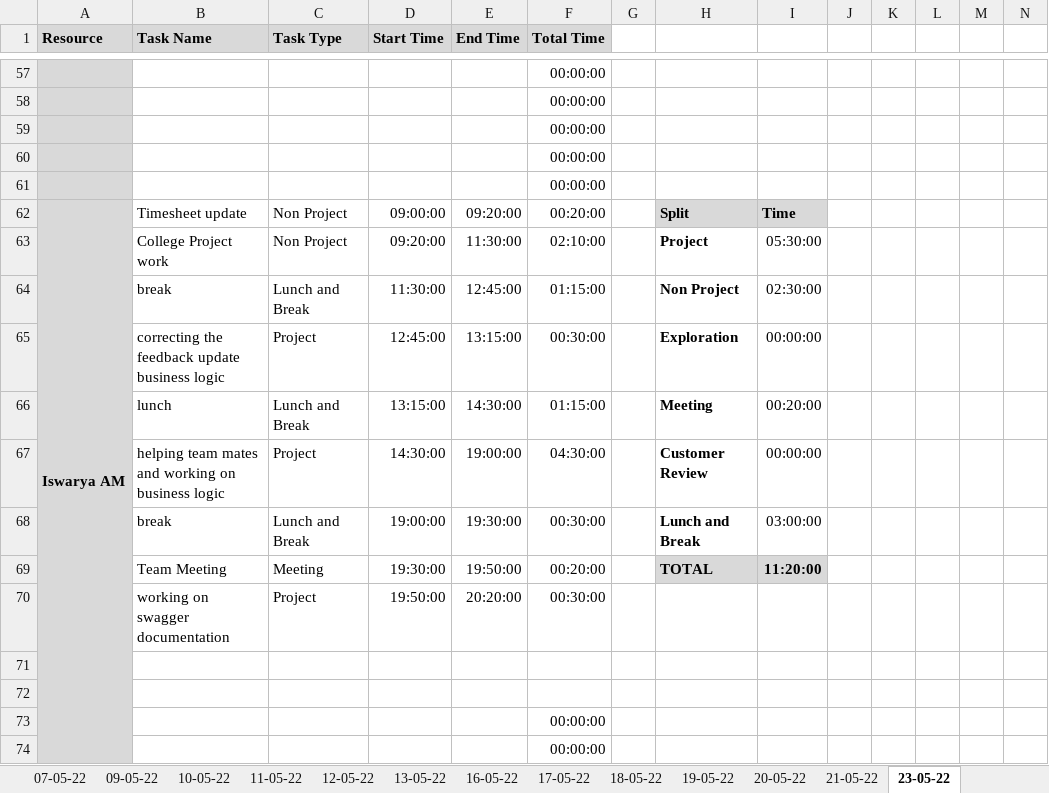
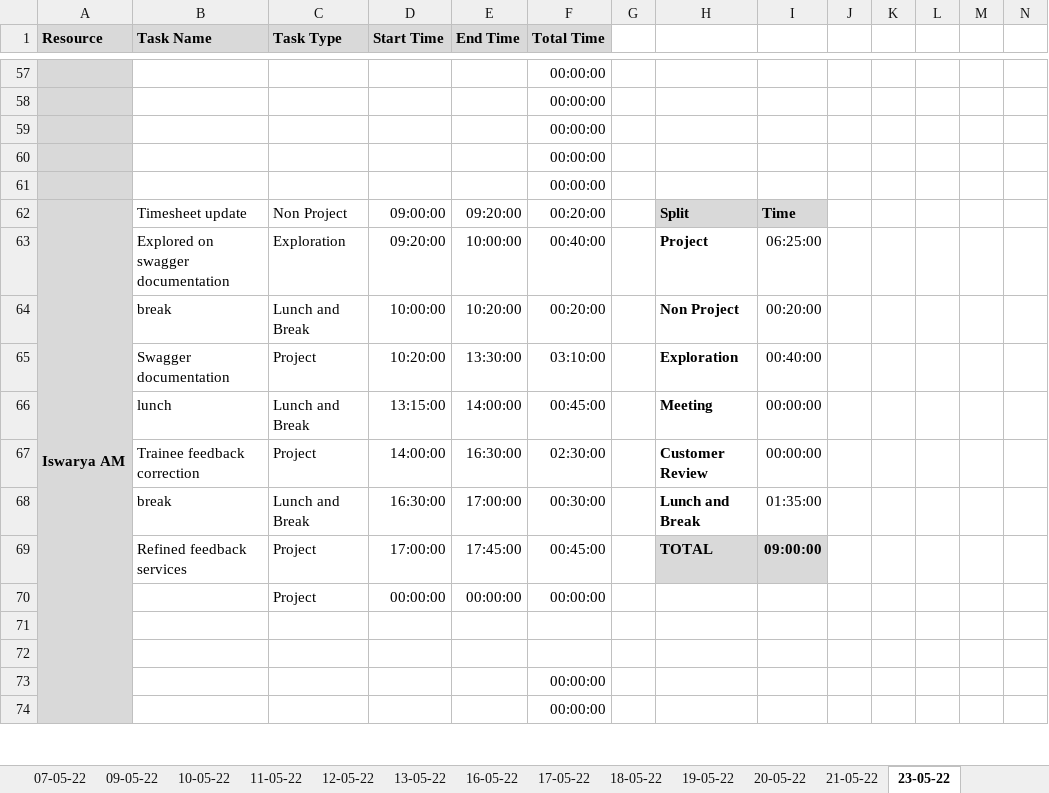
Before and after one commit to TEAM-EUPHORIA/TEAM-EUPHORIA-TMS, an Excel workbook: Process/Timesheet/PTW-Timesheet.xlsx, sheet 23-05-22, drawn as a sheet; only a part is shown, gaps mark what is left out; values as stored, in another font and other column widths than the file's, no borders; conditional formats not drawn; removed rows and columns are numbered as before the commit, all else as after; rows hold the shown columns only; the diff covers the shown part only; the diff names each change by its address in the sheet, - before the commit and + after, or states it on an @@ line.

Commit message:
Timesheet updated by sruthi

```diff
--- a/Process/Timesheet/PTW-Timesheet.xlsx (sheet 23-05-22)
+++ b/Process/Timesheet/PTW-Timesheet.xlsx (sheet 23-05-22)
-B63 (Task Name): College Project work
+B63 (Task Name): Explored on swagger documentation
-C63 (Task Type): Non Project
+C63 (Task Type): Exploration
-E63 (End Time): 11:30:00
+E63 (End Time): 10:00:00
-F63 (Total Time): 02:10:00
+F63 (Total Time): 00:40:00
-I63: 05:30:00
+I63: 06:25:00
-D64 (Start Time): 11:30:00
+D64 (Start Time): 10:00:00
-E64 (End Time): 12:45:00
+E64 (End Time): 10:20:00
-F64 (Total Time): 01:15:00
+F64 (Total Time): 00:20:00
-I64: 02:30:00
+I64: 00:20:00
-B65 (Task Name): correcting the feedback update business logic
+B65 (Task Name): Swagger documentation
-D65 (Start Time): 12:45:00
+D65 (Start Time): 10:20:00
-E65 (End Time): 13:15:00
+E65 (End Time): 13:30:00
-F65 (Total Time): 00:30:00
+F65 (Total Time): 03:10:00
-I65: 00:00:00
+I65: 00:40:00
-E66 (End Time): 14:30:00
+E66 (End Time): 14:00:00
-F66 (Total Time): 01:15:00
+F66 (Total Time): 00:45:00
-I66: 00:20:00
+I66: 00:00:00
-B67 (Task Name): helping team mates and working on business logic
+B67 (Task Name): Trainee feedback correction
-D67 (Start Time): 14:30:00
+D67 (Start Time): 14:00:00
-E67 (End Time): 19:00:00
+E67 (End Time): 16:30:00
-F67 (Total Time): 04:30:00
+F67 (Total Time): 02:30:00
-D68 (Start Time): 19:00:00
+D68 (Start Time): 16:30:00
-E68 (End Time): 19:30:00
+E68 (End Time): 17:00:00
-I68: 03:00:00
+I68: 01:35:00
-row 69:  | Team Meeting | Meeting | 19:30:00 | 19:50:00 | 00:20:00 |  | TOTAL | 11:20:00
-row 70:  | working on swagger documentation | Project | 19:50:00 | 20:20:00 | 00:30:00
+row 69:  | Refined feedback services | Project | 17:00:00 | 17:45:00 | 00:45:00 |  | TOTAL | 09:00:00
+row 70:  |  | Project | 00:00:00 | 00:00:00 | 00:00:00
```
Also changed, not shown: 3 added rows, 3 removed rows and 27 edited cells elsewhere in this sheet, formulas that keep their value.
